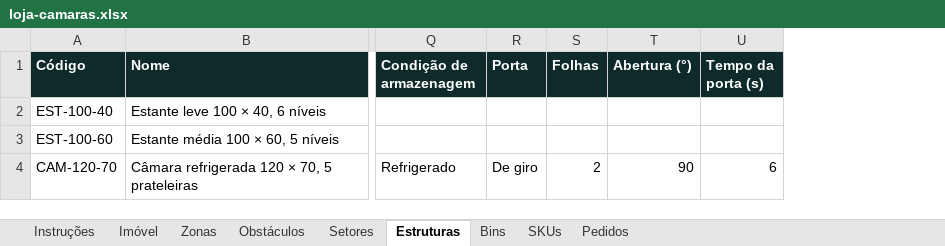
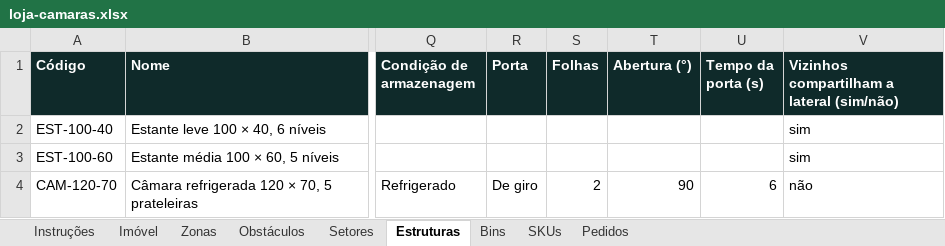
Before and after one commit to xflprflx/storage-optimization, an Excel workbook: samples/exemplos/loja-camaras.xlsx, sheet Estruturas, drawn as a sheet; only a part is shown, gaps mark what is left out; values as stored, in another font and other column widths than the file's, no borders; the diff names each change by its address in the sheet, - before the commit and + after, or states it on an @@ line.

```diff
--- a/samples/exemplos/loja-camaras.xlsx (sheet Estruturas)
+++ b/samples/exemplos/loja-camaras.xlsx (sheet Estruturas)
+column V, rows 1-4: Vizinhos compartilham a lateral (sim/não) | sim | sim | não
```
Also changed, not shown: samples/exemplos/cd-paletes-picking.xlsx, samples/exemplos/galpao-medio.xlsx, 25 other files.
